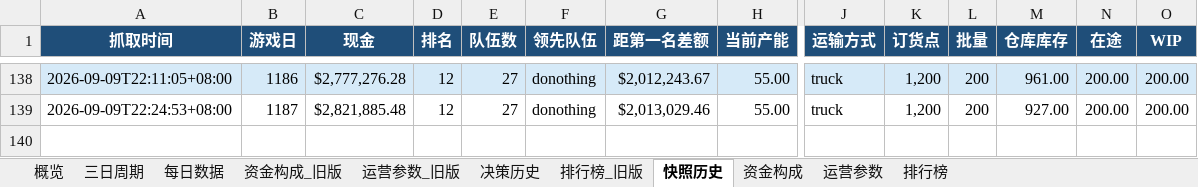
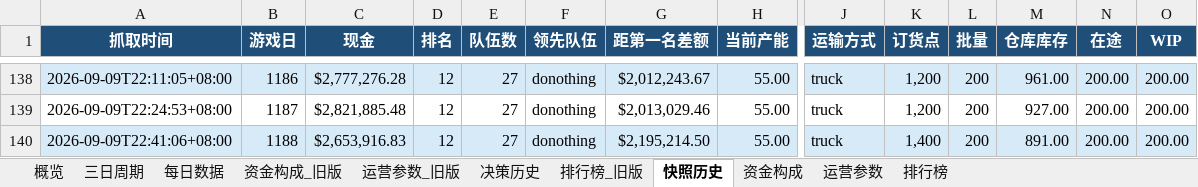
Before and after one commit to Vikotevili/sc-game-tracker, an Excel workbook: data/supply_chain_game.xlsx, sheet 快照历史, drawn as a sheet; only a part is shown, gaps mark what is left out; values as stored, in another font and other column widths than the file's, no borders; rows hold the shown columns only; the diff names each change by its address in the sheet, - before the commit and + after, or states it on an @@ line.

```diff
--- a/data/supply_chain_game.xlsx (sheet 快照历史)
+++ b/data/supply_chain_game.xlsx (sheet 快照历史)
+row 140: 2026-09-09T22:41:06+08:00 | 1188 | $2,653,916.83 | 12 | 27 | donothing | $2,195,214.50 | 55.00 | truck | 1,400 | 200 | 891.00 | 200.00 | 200.00
```
Also changed, not shown: sheet 排行榜, sheet 资金构成, sheet 概览, sheet 决策历史, sheet 每日数据, sheet 三日周期, 1 more sheet.
